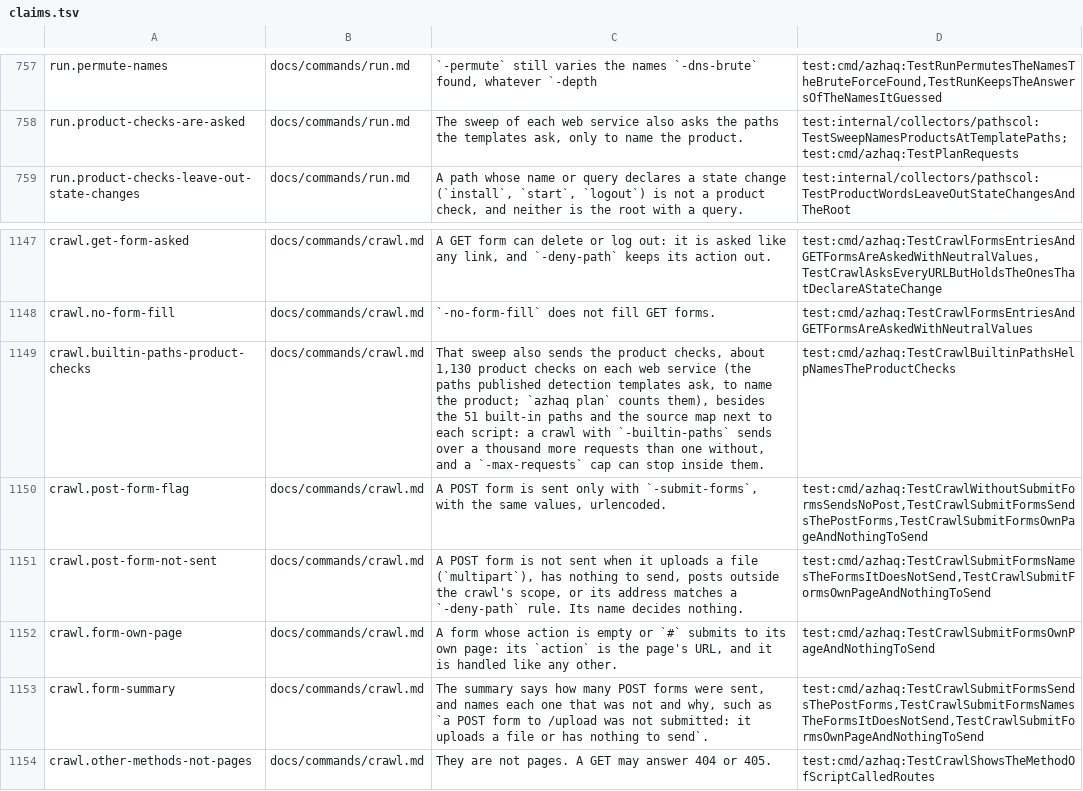
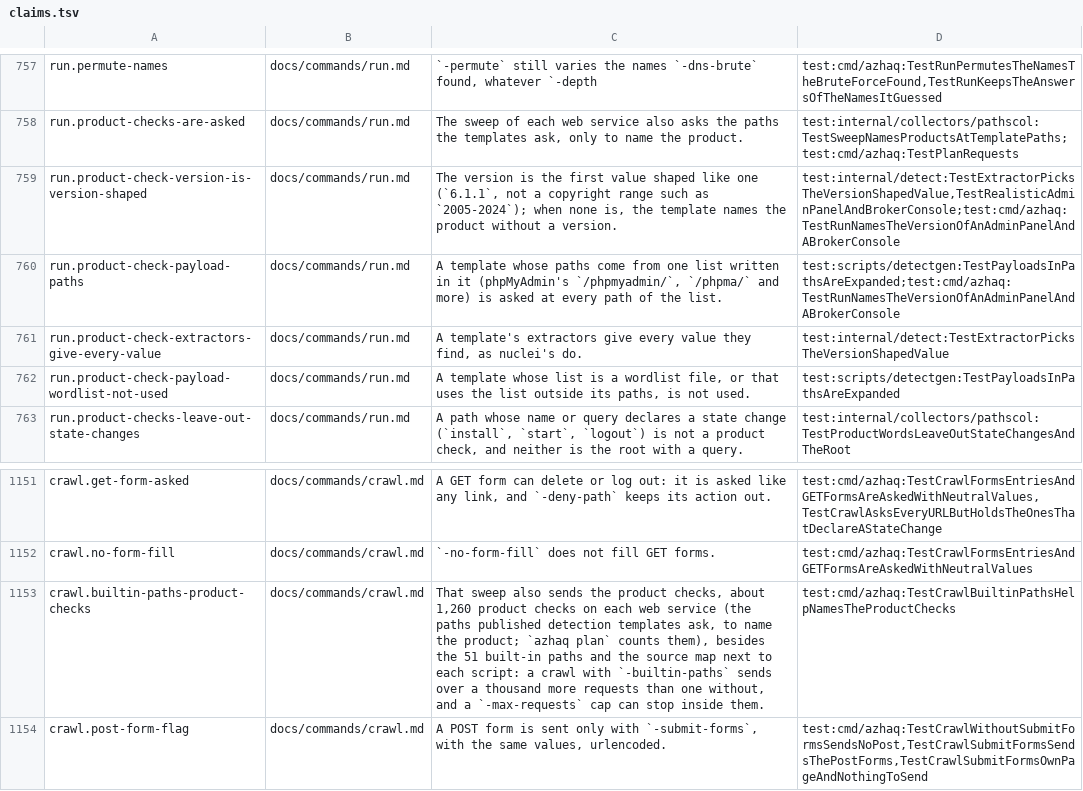
Before and after one commit to lilsadfoqs/azhaq, a TSV file: docs/claims.tsv, drawn as a sheet; only a part is shown, gaps mark what is left out; the shorter side is filled out with more unchanged rows.

Commit message:
fix(detect): name panel and console versions from templates (#547)
An extractor gives every match and the version is the first value shaped like one; a template with one inline payload variable used only in its paths compiles as that path list.

Fixes #543

```diff
--- a/docs/claims.tsv
+++ b/docs/claims.tsv
@@ -758,2 +758,6 @@ run.permute-names	docs/commands/run.md	`-permute` still varies the names `-dns-b
 run.product-checks-are-asked	docs/commands/run.md	The sweep of each web service also asks the paths the templates ask, only to name the product.	test:internal/collectors/pathscol:TestSweepNamesProductsAtTemplatePaths;test:cmd/azhaq:TestPlanRequests
+run.product-check-version-is-version-shaped	docs/commands/run.md	The version is the first value shaped like one (`6.1.1`, not a copyright range such as `2005-2024`); when none is, the template names the product without a version.	test:internal/detect:TestExtractorPicksTheVersionShapedValue,TestRealisticAdminPanelAndBrokerConsole;test:cmd/azhaq:TestRunNamesTheVersionOfAnAdminPanelAndABrokerConsole
+run.product-check-payload-paths	docs/commands/run.md	A template whose paths come from one list written in it (phpMyAdmin's `/phpmyadmin/`, `/phpma/` and more) is asked at every path of the list.	test:scripts/detectgen:TestPayloadsInPathsAreExpanded;test:cmd/azhaq:TestRunNamesTheVersionOfAnAdminPanelAndABrokerConsole
+run.product-check-extractors-give-every-value	docs/commands/run.md	A template's extractors give every value they find, as nuclei's do.	test:internal/detect:TestExtractorPicksTheVersionShapedValue
+run.product-check-payload-wordlist-not-used	docs/commands/run.md	A template whose list is a wordlist file, or that uses the list outside its paths, is not used.	test:scripts/detectgen:TestPayloadsInPathsAreExpanded
 run.product-checks-leave-out-state-changes	docs/commands/run.md	A path whose name or query declares a state change (`install`, `start`, `logout`) is not a product check, and neither is the root with a query.	test:internal/collectors/pathscol:TestProductWordsLeaveOutStateChangesAndTheRoot
@@ -1148,3 +1152,3 @@ crawl.get-form-asked	docs/commands/crawl.md	A GET form can delete or log out: it
 crawl.no-form-fill	docs/commands/crawl.md	`-no-form-fill` does not fill GET forms.	test:cmd/azhaq:TestCrawlFormsEntriesAndGETFormsAreAskedWithNeutralValues
-crawl.builtin-paths-product-checks	docs/commands/crawl.md	That sweep also sends the product checks, about 1,130 product checks on each web service (the paths published detection templates ask, to name the product; `azhaq plan` counts them), besides the 51 built-in paths and the source map next to each script: a crawl with `-builtin-paths` sends over a thousand more requests than one without, and a `-max-requests` cap can stop inside them.	test:cmd/azhaq:TestCrawlBuiltinPathsHelpNamesTheProductChecks
+crawl.builtin-paths-product-checks	docs/commands/crawl.md	That sweep also sends the product checks, about 1,260 product checks on each web service (the paths published detection templates ask, to name the product; `azhaq plan` counts them), besides the 51 built-in paths and the source map next to each script: a crawl with `-builtin-paths` sends over a thousand more requests than one without, and a `-max-requests` cap can stop inside them.	test:cmd/azhaq:TestCrawlBuiltinPathsHelpNamesTheProductChecks
 crawl.post-form-flag	docs/commands/crawl.md	A POST form is sent only with `-submit-forms`, with the same values, urlencoded.	test:cmd/azhaq:TestCrawlWithoutSubmitFormsSendsNoPost,TestCrawlSubmitFormsSendsThePostForms,TestCrawlSubmitFormsOwnPageAndNothingToSend
```
Also changed, not shown: 13 other files.
